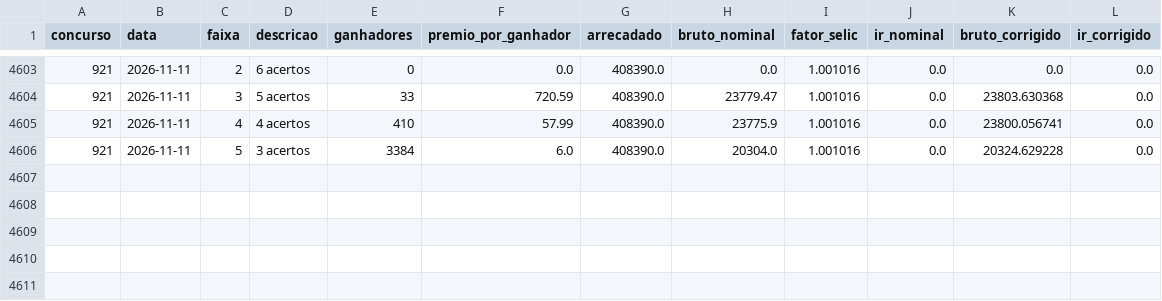
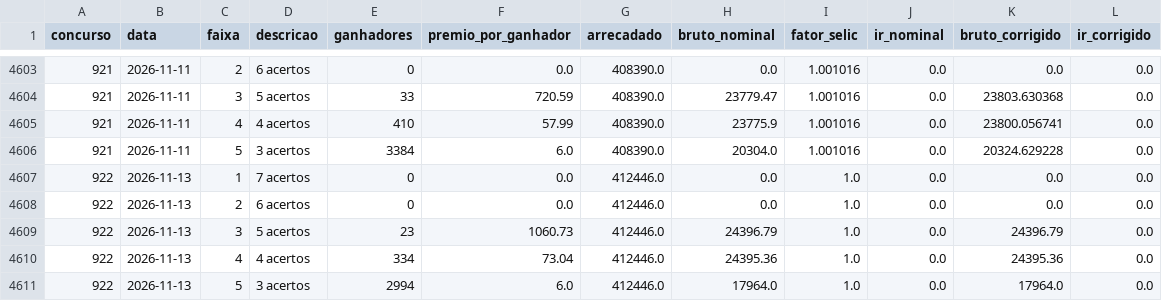
Before and after one commit to jacksonmonteiro83/loterias-dashboard, a CSV file: docs/data/supersete/faixas.csv, drawn as a sheet; only a part is shown, gaps mark what is left out; the diff names each change by its address in the sheet, - before the commit and + after, or states it on an @@ line.

```diff
--- a/docs/data/supersete/faixas.csv
+++ b/docs/data/supersete/faixas.csv
+row 4607: 922 | 2026-11-13 | 1 | 7 acertos | 0 | 0.0 | 412446.0 | 0.0 | 1.0 | 0.0 | 0.0 | 0.0
+row 4608: 922 | 2026-11-13 | 2 | 6 acertos | 0 | 0.0 | 412446.0 | 0.0 | 1.0 | 0.0 | 0.0 | 0.0
+row 4609: 922 | 2026-11-13 | 3 | 5 acertos | 23 | 1060.73 | 412446.0 | 24396.79 | 1.0 | 0.0 | 24396.79 | 0.0
+row 4610: 922 | 2026-11-13 | 4 | 4 acertos | 334 | 73.04 | 412446.0 | 24395.36 | 1.0 | 0.0 | 24395.36 | 0.0
+row 4611: 922 | 2026-11-13 | 5 | 3 acertos | 2994 | 6.0 | 412446.0 | 17964.0 | 1.0 | 0.0 | 17964.0 | 0.0
```
Also changed, not shown: docs/data/maismilionaria/faixas.csv, 25 other files.
